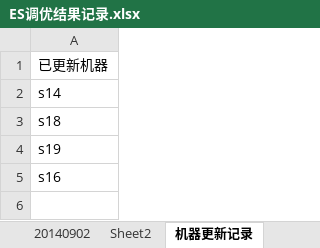
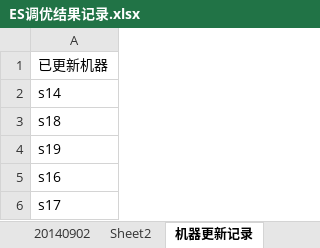
Before and after one commit to yinchunxiang/ElasticsearchTuning, an Excel workbook: ES调优结果记录.xlsx, sheet 机器更新记录, drawn as a sheet; values as stored, in another font and other column widths than the file's, no borders; the diff names each change by its address in the sheet, - before the commit and + after, or states it on an @@ line.

Commit message:
update s17 parameters

```diff
--- a/ES调优结果记录.xlsx (sheet 机器更新记录)
+++ b/ES调优结果记录.xlsx (sheet 机器更新记录)
+row 6: s17
```
